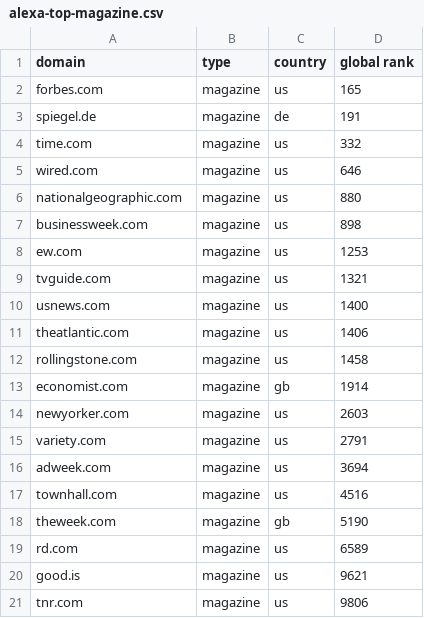
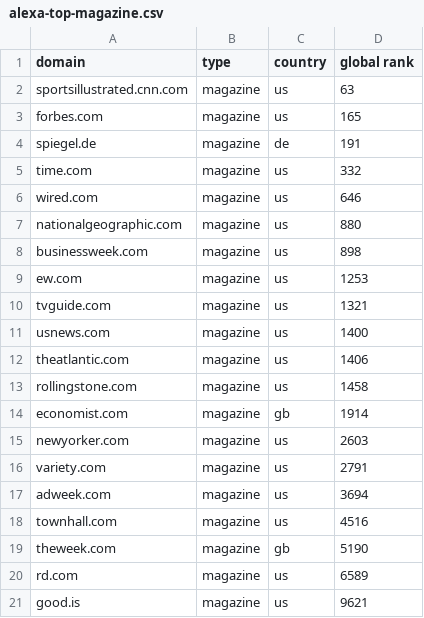
Before and after one commit to mitmedialab/Global-Coverage-Study, a CSV file: data/alexa-top-magazine.csv, drawn as a sheet.

```diff
--- a/data/alexa-top-magazine.csv
+++ b/data/alexa-top-magazine.csv
@@ -1,2 +1,3 @@
 domain,type,country,global rank
+sportsillustrated.cnn.com,magazine,us,63
 forbes.com,magazine,us,165
@@ -20,2 +21 @@ rd.com,magazine,us,6589
 good.is,magazine,us,9621
-tnr.com,magazine,us,9806
```
Also changed, not shown: data/alexa-top-broadcast.csv.
